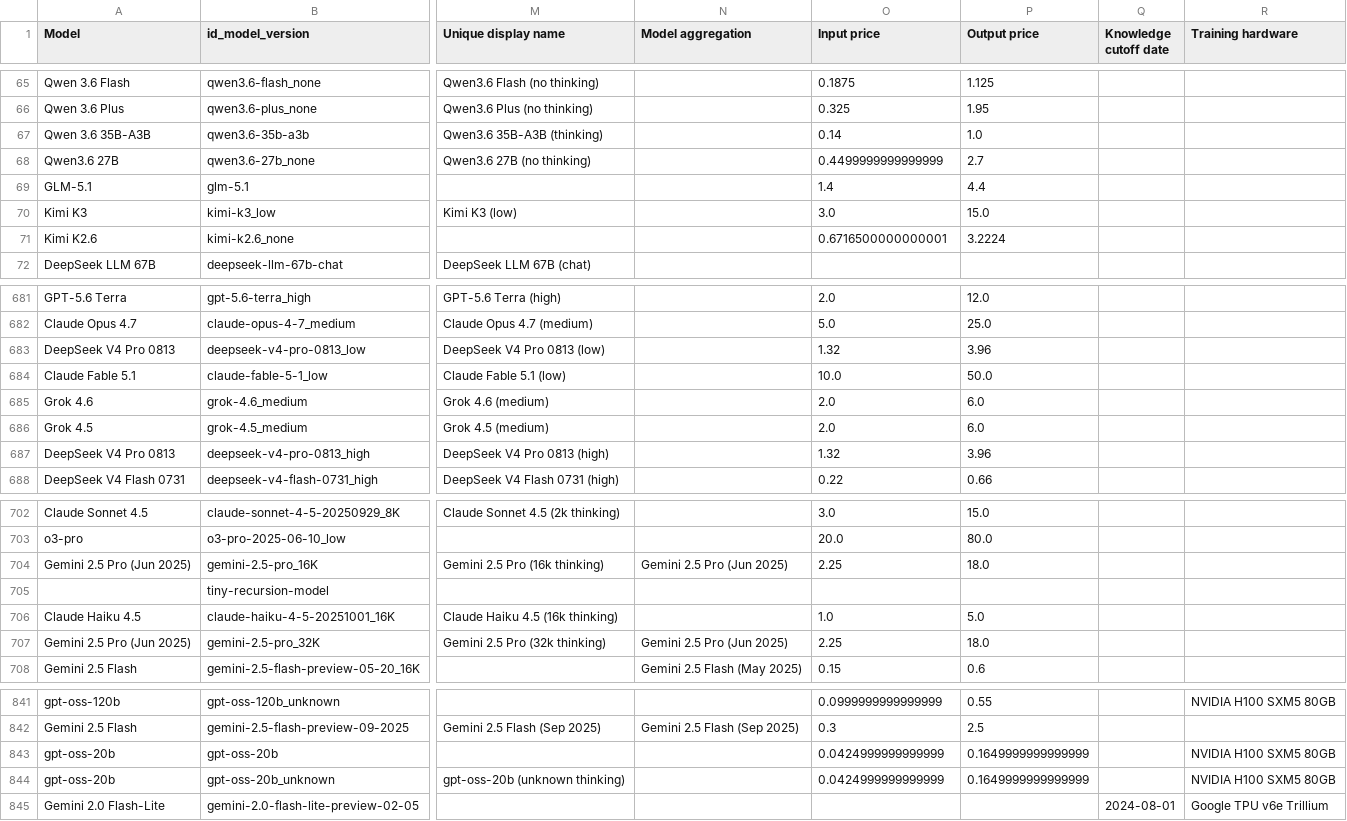
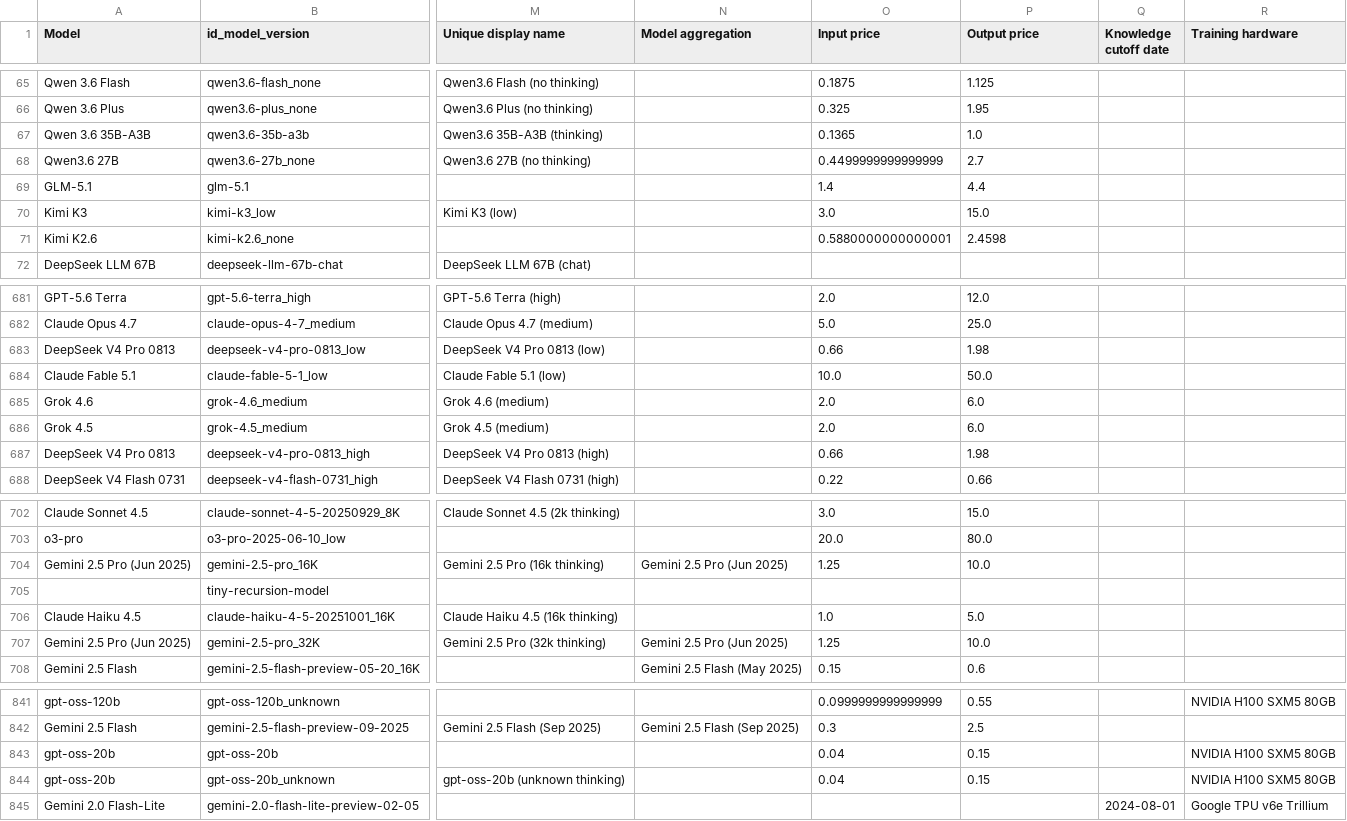
Before and after one commit to KonstantinPilz/china-training-compute, a CSV file: data/epoch_benchmarked_models.csv, drawn as a sheet; only a part is shown, gaps mark what is left out; the diff covers the shown part only; the diff names each change by its address in the sheet, - before the commit and + after, or states it on an @@ line.

```diff
--- a/data/epoch_benchmarked_models.csv
+++ b/data/epoch_benchmarked_models.csv
-O67 (Input price): 0.14
+O67 (Input price): 0.1365
-O71 (Input price): 0.6716500000000001
+O71 (Input price): 0.5880000000000001
-P71 (Output price): 3.2224
+P71 (Output price): 2.4598
-O683 (Input price): 1.32
+O683 (Input price): 0.66
-P683 (Output price): 3.96
+P683 (Output price): 1.98
-O687 (Input price): 1.32
+O687 (Input price): 0.66
-P687 (Output price): 3.96
+P687 (Output price): 1.98
-O704 (Input price): 2.25
+O704 (Input price): 1.25
-P704 (Output price): 18.0
+P704 (Output price): 10.0
-O707 (Input price): 2.25
+O707 (Input price): 1.25
-P707 (Output price): 18.0
+P707 (Output price): 10.0
-O843:O844 (Input price): 0.0424999999999999
+O843:O844 (Input price): 0.04
-P843:P844 (Output price): 0.1649999999999999
+P843:P844 (Output price): 0.15
```
Also changed, not shown: 42 edited cells elsewhere in this file, 2 other files.
